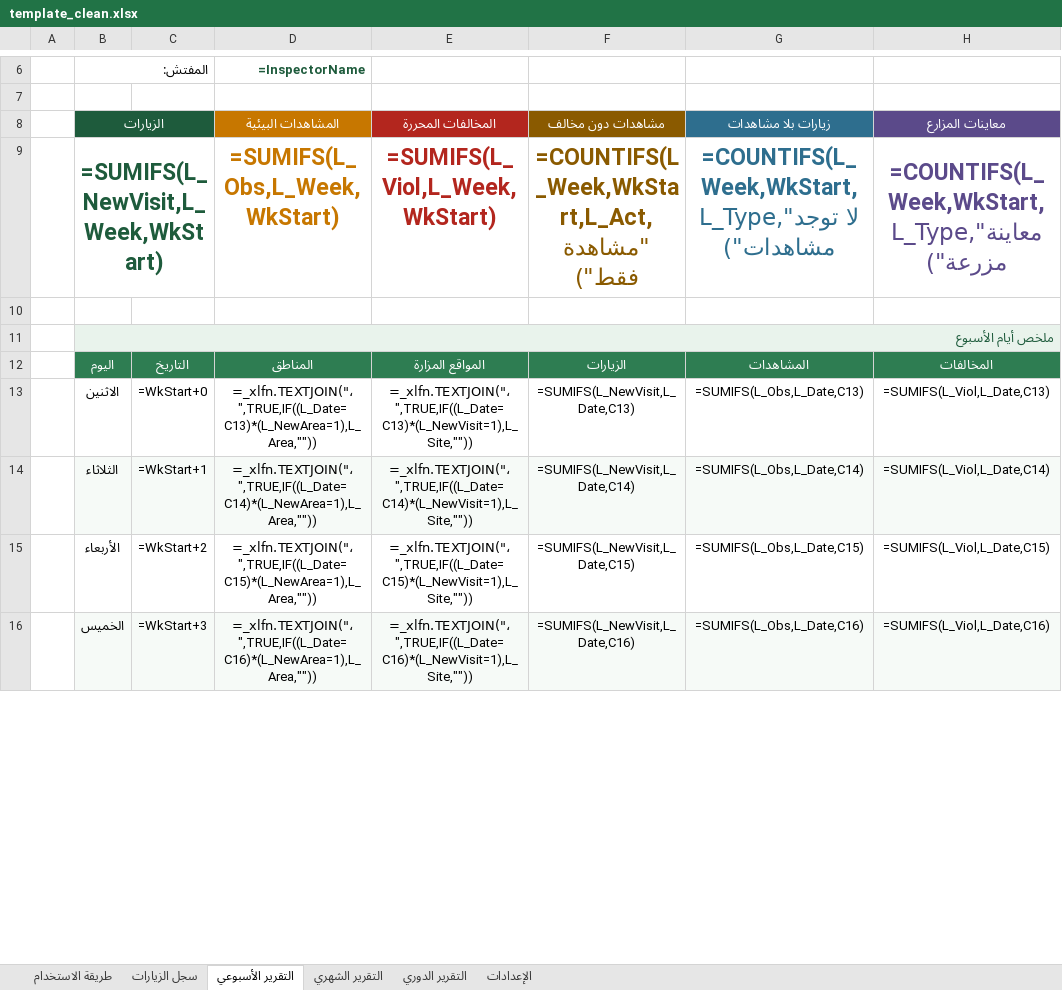
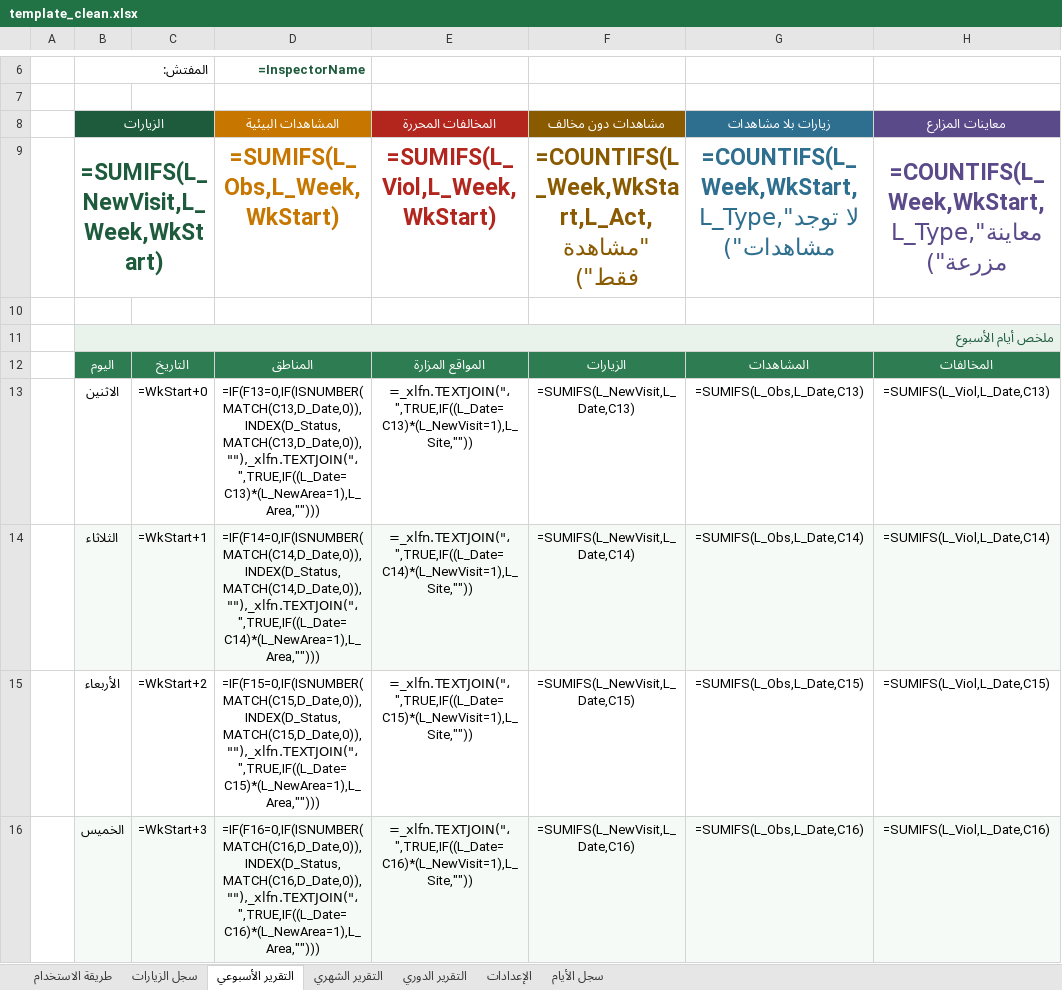
Before and after one commit to jasim1896-ops/daftar-tafteesh, an Excel workbook: excel/template_clean.xlsx, sheet التقرير الأسبوعي, drawn as a sheet; only a part is shown, gaps mark what is left out; values as stored, in another font and other column widths than the file's, no borders; formulas without a stored value are shown as written; conditional formats not drawn; the diff covers the shown part only; the diff names each change by its address in the sheet, - before the commit and + after, or states it on an @@ line.

```diff
--- a/excel/template_clean.xlsx (sheet التقرير الأسبوعي)
+++ b/excel/template_clean.xlsx (sheet التقرير الأسبوعي)
+sheet tab: سجل الأيام
-D13 (المشاهدات البيئية): =_xlfn.TEXTJOIN("، ",TRUE,IF((L_Date=C13)*(L_NewArea=1),L_Area,""))
+D13 (المشاهدات البيئية): =IF(F13=0,IF(ISNUMBER(MATCH(C13,D_Date,0)),INDEX(D_Status,MATCH(C13,D_Date,0)),""),_xlfn.TEXTJOIN("، ",TRUE,IF((L_Date=C13)*(L_NewArea=1),L_Area,"")))
-D14 (المشاهدات البيئية): =_xlfn.TEXTJOIN("، ",TRUE,IF((L_Date=C14)*(L_NewArea=1),L_Area,""))
+D14 (المشاهدات البيئية): =IF(F14=0,IF(ISNUMBER(MATCH(C14,D_Date,0)),INDEX(D_Status,MATCH(C14,D_Date,0)),""),_xlfn.TEXTJOIN("، ",TRUE,IF((L_Date=C14)*(L_NewArea=1),L_Area,"")))
-D15 (المشاهدات البيئية): =_xlfn.TEXTJOIN("، ",TRUE,IF((L_Date=C15)*(L_NewArea=1),L_Area,""))
+D15 (المشاهدات البيئية): =IF(F15=0,IF(ISNUMBER(MATCH(C15,D_Date,0)),INDEX(D_Status,MATCH(C15,D_Date,0)),""),_xlfn.TEXTJOIN("، ",TRUE,IF((L_Date=C15)*(L_NewArea=1),L_Area,"")))
-D16 (المشاهدات البيئية): =_xlfn.TEXTJOIN("، ",TRUE,IF((L_Date=C16)*(L_NewArea=1),L_Area,""))
+D16 (المشاهدات البيئية): =IF(F16=0,IF(ISNUMBER(MATCH(C16,D_Date,0)),INDEX(D_Status,MATCH(C16,D_Date,0)),""),_xlfn.TEXTJOIN("، ",TRUE,IF((L_Date=C16)*(L_NewArea=1),L_Area,"")))
```
Also changed, not shown: 1 added row, 1 removed row and 5 edited cells elsewhere in this sheet, sheet سجل الزيارات, sheet طريقة الاستخدام, 4 other files.
